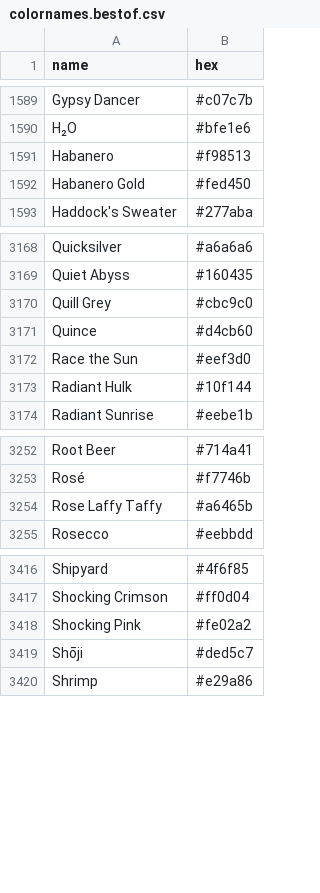
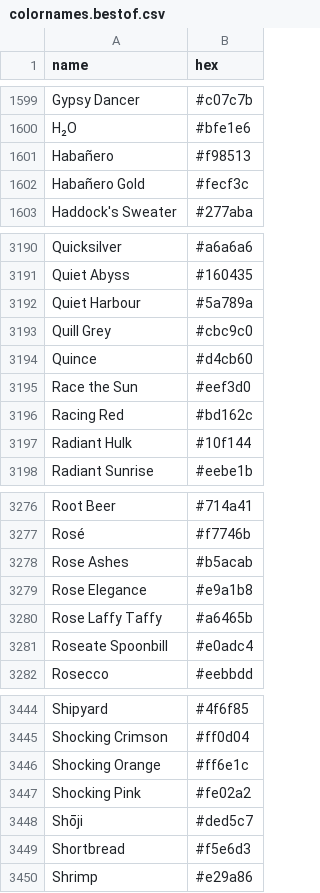
Before and after one commit to meodai/color-names, a CSV file: dist/colornames.bestof.csv, drawn as a sheet; only a part is shown, gaps mark what is left out; the diff covers the shown part only.

```diff
--- a/dist/colornames.bestof.csv
+++ b/dist/colornames.bestof.csv
@@ -1590,4 +1600,4 @@ Gypsy Dancer,#c07c7b
 H₂O,#bfe1e6
-Habanero,#f98513
-Habanero Gold,#fed450
+Habañero,#f98513
+Habañero Gold,#fecf3c
 Haddock's Sweater,#277aba
@@ -3169,2 +3191,3 @@ Quicksilver,#a6a6a6
 Quiet Abyss,#160435
+Quiet Harbour,#5a789a
 Quill Grey,#cbc9c0
@@ -3172,2 +3195,3 @@ Quince,#d4cb60
 Race the Sun,#eef3d0
+Racing Red,#bd162c
 Radiant Hulk,#10f144
@@ -3253,3 +3277,6 @@ Root Beer,#714a41
 Rosé,#f7746b
+Rose Ashes,#b5acab
+Rose Elegance,#e9a1b8
 Rose Laffy Taffy,#a6465b
+Roseate Spoonbill,#e0adc4
 Rosecco,#eebbdd
@@ -3417,4 +3445,6 @@ Shipyard,#4f6f85
 Shocking Crimson,#ff0d04
+Shocking Orange,#ff6e1c
 Shocking Pink,#fe02a2
 Shōji,#ded5c7
+Shortbread,#f5e6d3
 Shrimp,#e29a86
```
Also changed, not shown: 29 added rows and 5 edited cells elsewhere in this file, dist/colornames.csv, src/colornames.csv, 20 other files.
